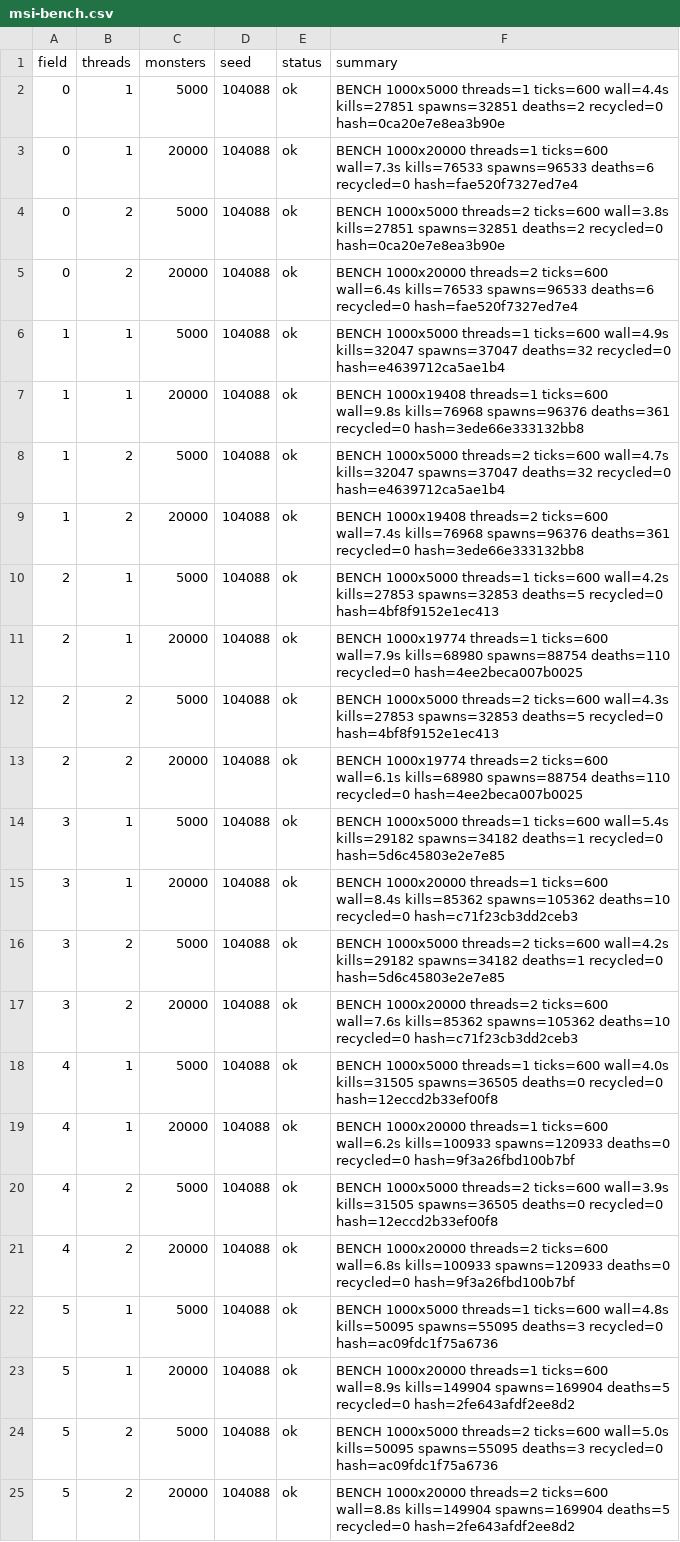
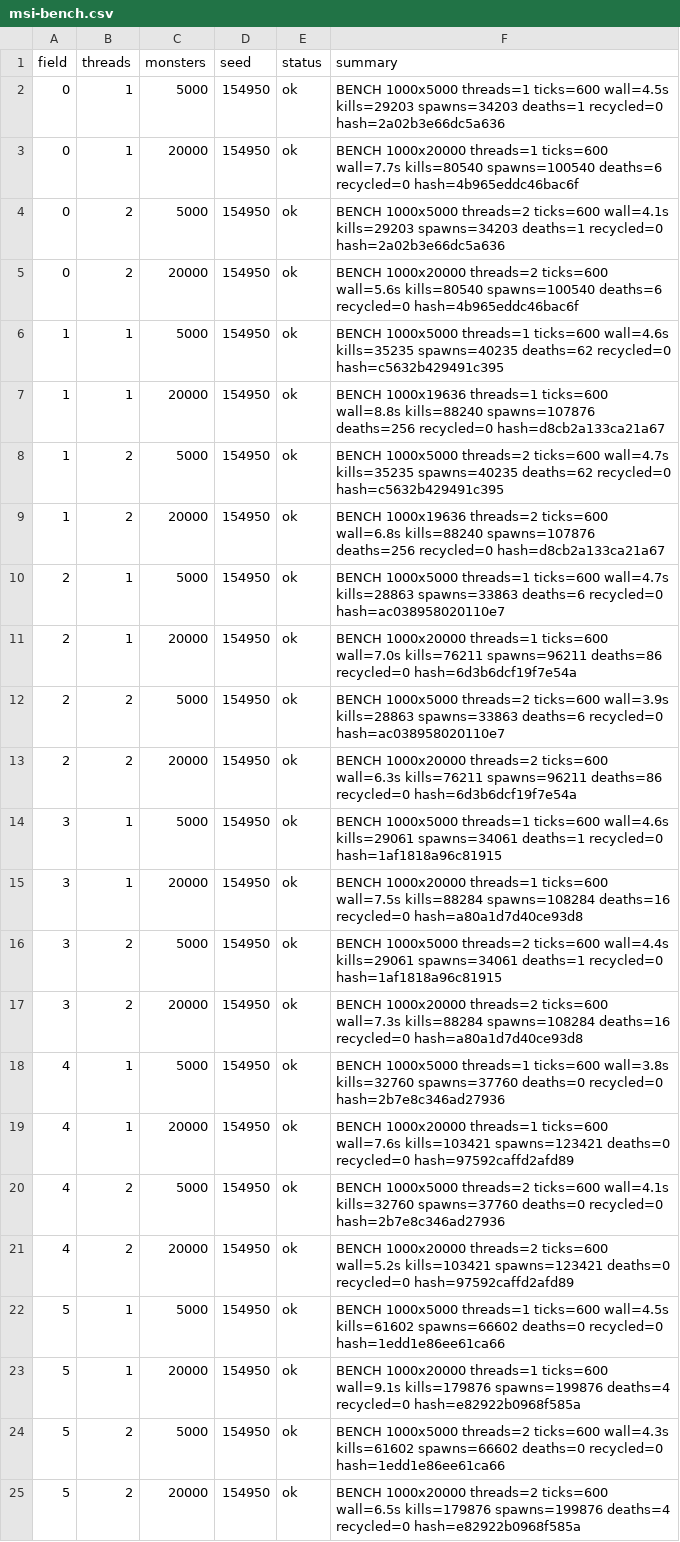
Before and after one commit to Proximo0/MagicSmash, a CSV file: work/261122113645-3086/art/msi-bench.csv, drawn as a sheet; the diff names each change by its address in the sheet, - before the commit and + after, or states it on an @@ line.

```diff
--- a/work/261122113645-3086/art/msi-bench.csv
+++ b/work/261122113645-3086/art/msi-bench.csv
-D2:D25 (seed): 104088
+D2:D25 (seed): 154950
-F2 (summary): …threads=1 ticks=600 wall=4.4s kills=27851 spawns=32851 deaths=2 recycled=0 hash=0ca20e7e8ea3b90e
+F2 (summary): …threads=1 ticks=600 wall=4.5s kills=29203 spawns=34203 deaths=1 recycled=0 hash=2a02b3e66dc5a636
-F3 (summary): …threads=1 ticks=600 wall=7.3s kills=76533 spawns=96533 deaths=6 recycled=0 hash=fae520f7327ed7e4
+F3 (summary): …threads=1 ticks=600 wall=7.7s kills=80540 spawns=100540 deaths=6 recycled=0 hash=4b965eddc46bac6f
-F4 (summary): …threads=2 ticks=600 wall=3.8s kills=27851 spawns=32851 deaths=2 recycled=0 hash=0ca20e7e8ea3b90e
+F4 (summary): …threads=2 ticks=600 wall=4.1s kills=29203 spawns=34203 deaths=1 recycled=0 hash=2a02b3e66dc5a636
-F5 (summary): …threads=2 ticks=600 wall=6.4s kills=76533 spawns=96533 deaths=6 recycled=0 hash=fae520f7327ed7e4
+F5 (summary): …threads=2 ticks=600 wall=5.6s kills=80540 spawns=100540 deaths=6 recycled=0 hash=4b965eddc46bac6f
-F6 (summary): …threads=1 ticks=600 wall=4.9s kills=32047 spawns=37047 deaths=32 recycled=0 hash=e4639712ca5ae1b4
+F6 (summary): …threads=1 ticks=600 wall=4.6s kills=35235 spawns=40235 deaths=62 recycled=0 hash=c5632b429491c395
-F7 (summary): BENCH 1000x19408 threads=1 ticks=600 wall=9.8s kills=76968 spawns=96376 deaths=361 recycled=0 hash=3ede66e333132bb8
+F7 (summary): BENCH 1000x19636 threads=1 ticks=600 wall=8.8s kills=88240 spawns=107876 deaths=256 recycled=0 hash=d8cb2a133ca21a67
-F8 (summary): …ticks=600 wall=4.7s kills=32047 spawns=37047 deaths=32 recycled=0 hash=e4639712ca5ae1b4
+F8 (summary): …ticks=600 wall=4.7s kills=35235 spawns=40235 deaths=62 recycled=0 hash=c5632b429491c395
-F9 (summary): BENCH 1000x19408 threads=2 ticks=600 wall=7.4s kills=76968 spawns=96376 deaths=361 recycled=0 hash=3ede66e333132bb8
+F9 (summary): BENCH 1000x19636 threads=2 ticks=600 wall=6.8s kills=88240 spawns=107876 deaths=256 recycled=0 hash=d8cb2a133ca21a67
-F10 (summary): …threads=1 ticks=600 wall=4.2s kills=27853 spawns=32853 deaths=5 recycled=0 hash=4bf8f9152e1ec413
+F10 (summary): …threads=1 ticks=600 wall=4.7s kills=28863 spawns=33863 deaths=6 recycled=0 hash=ac038958020110e7
-F11 (summary): BENCH 1000x19774 threads=1 ticks=600 wall=7.9s kills=68980 spawns=88754 deaths=110 recycled=0 hash=4ee2beca007b0025
+F11 (summary): BENCH 1000x20000 threads=1 ticks=600 wall=7.0s kills=76211 spawns=96211 deaths=86 recycled=0 hash=6d3b6dcf19f7e54a
-F12 (summary): …threads=2 ticks=600 wall=4.3s kills=27853 spawns=32853 deaths=5 recycled=0 hash=4bf8f9152e1ec413
+F12 (summary): …threads=2 ticks=600 wall=3.9s kills=28863 spawns=33863 deaths=6 recycled=0 hash=ac038958020110e7
-F13 (summary): BENCH 1000x19774 threads=2 ticks=600 wall=6.1s kills=68980 spawns=88754 deaths=110 recycled=0 hash=4ee2beca007b0025
+F13 (summary): BENCH 1000x20000 threads=2 ticks=600 wall=6.3s kills=76211 spawns=96211 deaths=86 recycled=0 hash=6d3b6dcf19f7e54a
-F14 (summary): …threads=1 ticks=600 wall=5.4s kills=29182 spawns=34182 deaths=1 recycled=0 hash=5d6c45803e2e7e85
+F14 (summary): …threads=1 ticks=600 wall=4.6s kills=29061 spawns=34061 deaths=1 recycled=0 hash=1af1818a96c81915
-F15 (summary): …threads=1 ticks=600 wall=8.4s kills=85362 spawns=105362 deaths=10 recycled=0 hash=c71f23cb3dd2ceb3
+F15 (summary): …threads=1 ticks=600 wall=7.5s kills=88284 spawns=108284 deaths=16 recycled=0 hash=a80a1d7d40ce93d8
-F16 (summary): …threads=2 ticks=600 wall=4.2s kills=29182 spawns=34182 deaths=1 recycled=0 hash=5d6c45803e2e7e85
+F16 (summary): …threads=2 ticks=600 wall=4.4s kills=29061 spawns=34061 deaths=1 recycled=0 hash=1af1818a96c81915
-F17 (summary): …threads=2 ticks=600 wall=7.6s kills=85362 spawns=105362 deaths=10 recycled=0 hash=c71f23cb3dd2ceb3
+F17 (summary): …threads=2 ticks=600 wall=7.3s kills=88284 spawns=108284 deaths=16 recycled=0 hash=a80a1d7d40ce93d8
-F18 (summary): …threads=1 ticks=600 wall=4.0s kills=31505 spawns=36505 deaths=0 recycled=0 hash=12eccd2b33ef00f8
+F18 (summary): …threads=1 ticks=600 wall=3.8s kills=32760 spawns=37760 deaths=0 recycled=0 hash=2b7e8c346ad27936
-F19 (summary): …threads=1 ticks=600 wall=6.2s kills=100933 spawns=120933 deaths=0 recycled=0 hash=9f3a26fbd100b7bf
+F19 (summary): …threads=1 ticks=600 wall=7.6s kills=103421 spawns=123421 deaths=0 recycled=0 hash=97592caffd2afd89
-F20 (summary): …threads=2 ticks=600 wall=3.9s kills=31505 spawns=36505 deaths=0 recycled=0 hash=12eccd2b33ef00f8
+F20 (summary): …threads=2 ticks=600 wall=4.1s kills=32760 spawns=37760 deaths=0 recycled=0 hash=2b7e8c346ad27936
-F21 (summary): …threads=2 ticks=600 wall=6.8s kills=100933 spawns=120933 deaths=0 recycled=0 hash=9f3a26fbd100b7bf
+F21 (summary): …threads=2 ticks=600 wall=5.2s kills=103421 spawns=123421 deaths=0 recycled=0 hash=97592caffd2afd89
-F22 (summary): …threads=1 ticks=600 wall=4.8s kills=50095 spawns=55095 deaths=3 recycled=0 hash=ac09fdc1f75a6736
+F22 (summary): …threads=1 ticks=600 wall=4.5s kills=61602 spawns=66602 deaths=0 recycled=0 hash=1edd1e86ee61ca66
-F23 (summary): …threads=1 ticks=600 wall=8.9s kills=149904 spawns=169904 deaths=5 recycled=0 hash=2fe643afdf2ee8d2
+F23 (summary): …threads=1 ticks=600 wall=9.1s kills=179876 spawns=199876 deaths=4 recycled=0 hash=e82922b0968f585a
-F24 (summary): …threads=2 ticks=600 wall=5.0s kills=50095 spawns=55095 deaths=3 recycled=0 hash=ac09fdc1f75a6736
+F24 (summary): …threads=2 ticks=600 wall=4.3s kills=61602 spawns=66602 deaths=0 recycled=0 hash=1edd1e86ee61ca66
-F25 (summary): …threads=2 ticks=600 wall=8.8s kills=149904 spawns=169904 deaths=5 recycled=0 hash=2fe643afdf2ee8d2
+F25 (summary): …threads=2 ticks=600 wall=6.5s kills=179876 spawns=199876 deaths=4 recycled=0 hash=e82922b0968f585a
```
Also changed, not shown: 1 other file.
